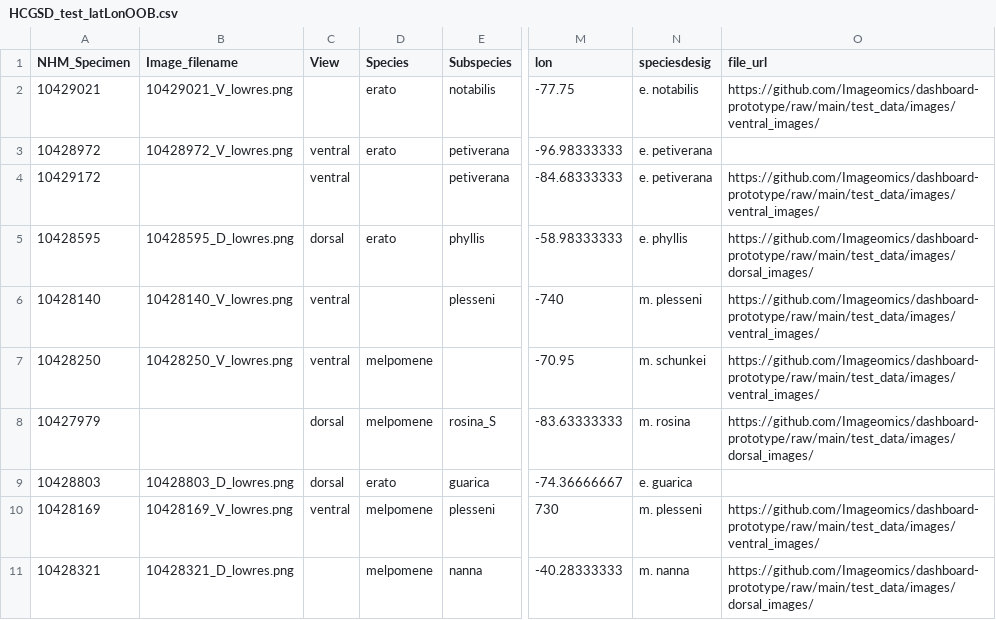
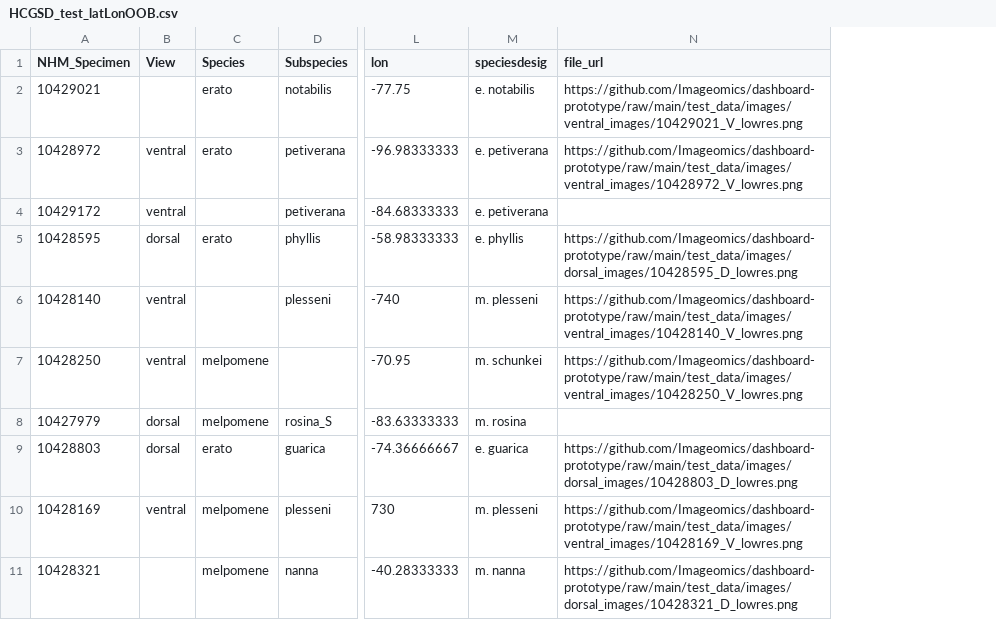
Before and after one commit to Imageomics/dashboard-prototype, a CSV file: test_data/HCGSD_test_latLonOOB.csv, drawn as a sheet; only a part is shown, gaps mark what is left out; removed rows and columns are numbered as before the commit, all else as after; the diff names each change by its address in the sheet, - before the commit and + after, or states it on an @@ line.

Commit message:
Update test files (url col) to reflect removal of dependence on image_filename

```diff
--- a/test_data/HCGSD_test_latLonOOB.csv
+++ b/test_data/HCGSD_test_latLonOOB.csv
-column B (Image_filename), rows 2-11: 10429021_V_lowres.png | 10428972_V_lowres.png |  | 10428595_D_lowres.png | 10428140_V_lowres.png | 10428250_V_lowres.png |  | 10428803_D_lowres.png | 10428169_V_lowres.png | 10428321_D_lowres.png
-N2 (file_url): https://github.com/Imageomics/dashboard-prototype/raw/main/test_data/images/ventral_images/
+N2 (file_url): https://github.com/Imageomics/dashboard-prototype/raw/main/test_data/images/ventral_images/10429021_V_lowres.png
-N3 (file_url): (empty)
+N3 (file_url): https://github.com/Imageomics/dashboard-prototype/raw/main/test_data/images/ventral_images/10428972_V_lowres.png
-N4 (file_url): https://github.com/Imageomics/dashboard-prototype/raw/main/test_data/images/ventral_images/
+N4 (file_url): (empty)
-N5 (file_url): https://github.com/Imageomics/dashboard-prototype/raw/main/test_data/images/dorsal_images/
+N5 (file_url): https://github.com/Imageomics/dashboard-prototype/raw/main/test_data/images/dorsal_images/10428595_D_lowres.png
-N6 (file_url): https://github.com/Imageomics/dashboard-prototype/raw/main/test_data/images/ventral_images/
+N6 (file_url): https://github.com/Imageomics/dashboard-prototype/raw/main/test_data/images/ventral_images/10428140_V_lowres.png
-N7 (file_url): https://github.com/Imageomics/dashboard-prototype/raw/main/test_data/images/ventral_images/
+N7 (file_url): https://github.com/Imageomics/dashboard-prototype/raw/main/test_data/images/ventral_images/10428250_V_lowres.png
-N8 (file_url): https://github.com/Imageomics/dashboard-prototype/raw/main/test_data/images/dorsal_images/
+N8 (file_url): (empty)
-N9 (file_url): (empty)
+N9 (file_url): https://github.com/Imageomics/dashboard-prototype/raw/main/test_data/images/dorsal_images/10428803_D_lowres.png
-N10 (file_url): https://github.com/Imageomics/dashboard-prototype/raw/main/test_data/images/ventral_images/
+N10 (file_url): https://github.com/Imageomics/dashboard-prototype/raw/main/test_data/images/ventral_images/10428169_V_lowres.png
-N11 (file_url): https://github.com/Imageomics/dashboard-prototype/raw/main/test_data/images/dorsal_images/
+N11 (file_url): https://github.com/Imageomics/dashboard-prototype/raw/main/test_data/images/dorsal_images/10428321_D_lowres.png
```
Also changed, not shown: test_data/HCGSD_full_testNA.csv, test_data/HCGSD_test_latLong.csv, 1 other file.
